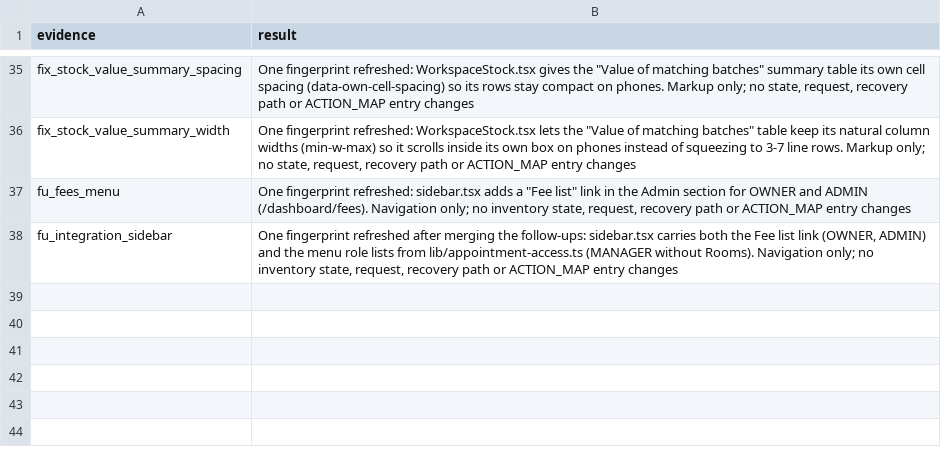
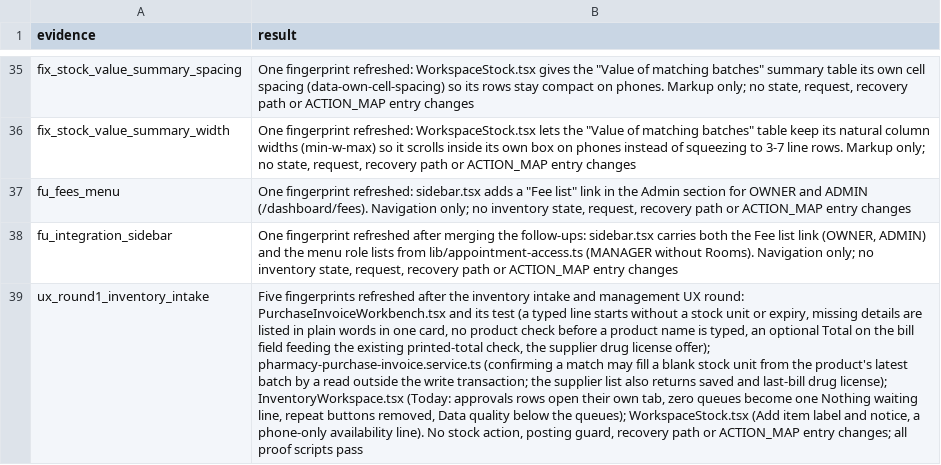
Before and after one commit to nareshshah139/Clinic_Management_System, a TSV file: verification/inventory-state-clarity-fix-2026-10-25/ux-source-revalidation.tsv, drawn as a sheet; only a part is shown, gaps mark what is left out; the diff names each change by its address in the sheet, - before the commit and + after, or states it on an @@ line.

```diff
--- a/verification/inventory-state-clarity-fix-2026-10-25/ux-source-revalidation.tsv
+++ b/verification/inventory-state-clarity-fix-2026-10-25/ux-source-revalidation.tsv
+row 39: ux_round1_inventory_intake | Five fingerprints refreshed after the inventory intake and management UX round: PurchaseInvoiceWorkbench.tsx and its test (a typed line starts without a stock unit or expiry, missing details are listed in plain words in one card, no product check before a product name is typed, an optional Total on the bill field feeding the existing printed-total check, the supplier drug license offer); pharmacy-purchase-invoice.service.ts (confirming a match may fill a blank stock unit from the product's latest batch by a read outside the write transaction; the supplier list also returns saved and last-bill drug license); InventoryWorkspace.tsx (Today: approvals rows open their own tab, zero queues become one Nothing waiting line, repeat buttons removed, Data quality below the queues); WorkspaceStock.tsx (Add item label and notice, a phone-only availability line). No stock action, posting guard, recovery path or ACTION_MAP entry changes; all proof scripts pass
```
Also changed, not shown: 1 other file.
